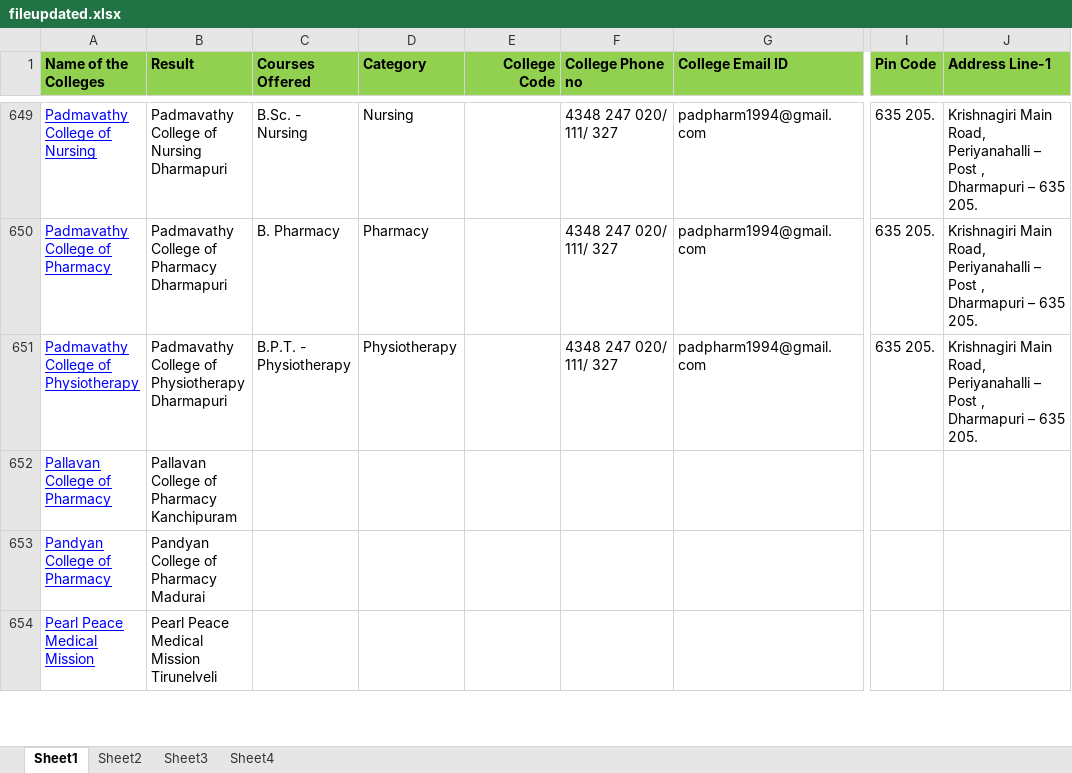
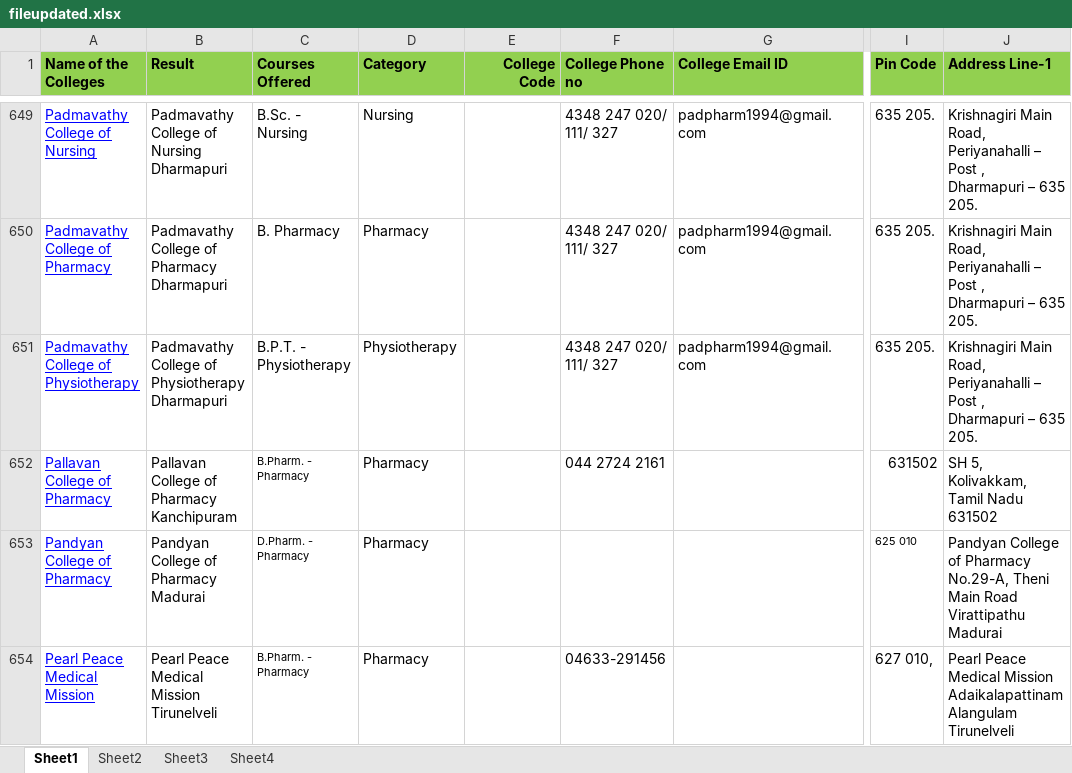
Before and after one commit to prabhuvijay324/sample, an Excel workbook: fileupdated.xlsx, sheet Sheet1, drawn as a sheet; only a part is shown, gaps mark what is left out; values as stored, in another font and other column widths than the file's, no borders; charts and pictures not drawn; ↵ is a line break in a cell; the diff covers the shown part only; the diff names each change by its address in the sheet, - before the commit and + after, or states it on an @@ line.

Commit message:
Add files via upload

```diff
--- a/fileupdated.xlsx (sheet Sheet1)
+++ b/fileupdated.xlsx (sheet Sheet1)
-C652 (Courses Offered): (empty)
+C652 (Courses Offered): B.Pharm. - Pharmacy
-D652:D654 (Category): (empty)
+D652:D654 (Category): Pharmacy
-F652 (College Phone no): (empty)
+F652 (College Phone no): 044 2724 2161
-I652 (Pin Code): (empty)
+I652 (Pin Code): 631502
-J652 (Address Line-1): (empty)
+J652 (Address Line-1): SH 5, Kolivakkam, Tamil Nadu 631502
-C653 (Courses Offered): (empty)
+C653 (Courses Offered): D.Pharm. - Pharmacy
-I653 (Pin Code): (empty)
+I653 (Pin Code): 625 010
-J653 (Address Line-1): (empty)
+J653 (Address Line-1): Pandyan College of Pharmacy ↵ No.29-A, Theni Main Road ↵ Virattipathu ↵ Madurai
-C654 (Courses Offered): (empty)
+C654 (Courses Offered): B.Pharm. - Pharmacy
-F654 (College Phone no): (empty)
+F654 (College Phone no): 04633-291456
-I654 (Pin Code): (empty)
+I654 (Pin Code): 627 010,
-J654 (Address Line-1): (empty)
+J654 (Address Line-1): Pearl Peace Medical Mission ↵ Adaikalapattinam ↵ Alangulam ↵ Tirunelveli
```
Also changed, not shown: 559 edited cells elsewhere in this sheet, charts or pictures.
